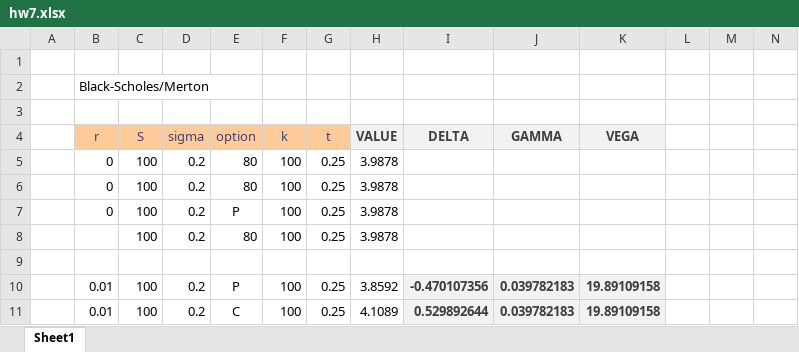
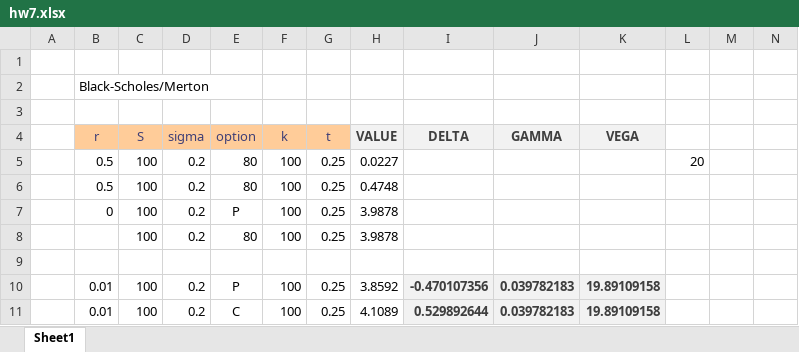
Before and after one commit to keithalewis/FRE6233, an Excel workbook: excel/hw7.xlsx, sheet Sheet1, drawn as a sheet; only a part is shown; values as stored, in another font and other column widths than the file's, no borders; the diff names each change by its address in the sheet, - before the commit and + after, or states it on an @@ line.

```diff
--- a/excel/hw7.xlsx (sheet Sheet1)
+++ b/excel/hw7.xlsx (sheet Sheet1)
-B5:B6 (r): 0
+B5:B6 (r): 0.5
-H5 (VALUE): 3.9878
+H5 (VALUE): 0.0227
-L5: (empty)
+L5: 20
-H6 (VALUE): 3.9878
+H6 (VALUE): 0.4748
```
Also changed, not shown: 2 other files.
